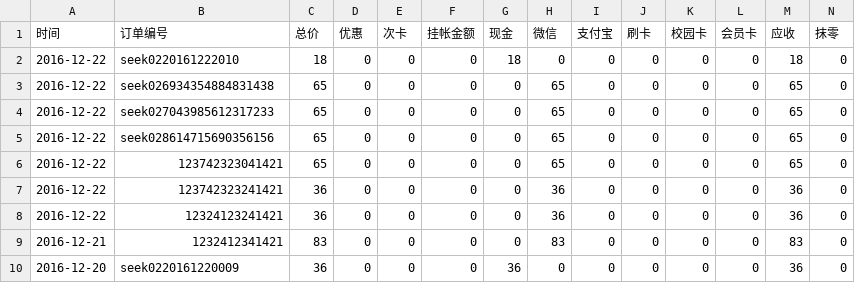
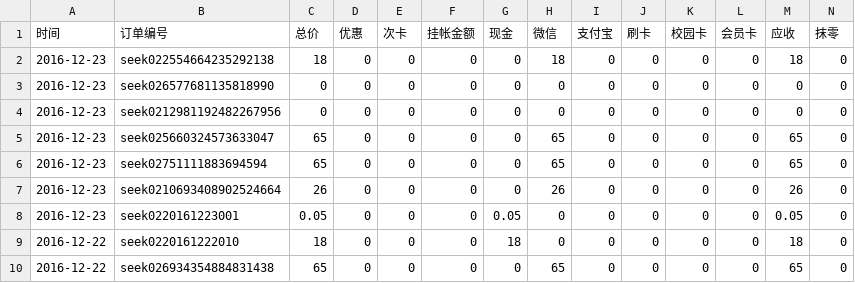
Before and after one commit to frank-young/seek, a CSV file: frontend/src/orderprint/2016年12月度报表.csv, drawn as a sheet; only a part is shown; the shorter side is filled out with more unchanged rows; rows hold the shown columns only; the diff names each change by its address in the sheet, - before the commit and + after, or states it on an @@ line.

```diff
--- a/frontend/src/orderprint/2016年12月度报表.csv
+++ b/frontend/src/orderprint/2016年12月度报表.csv
+row 2: 2016-12-23 | seek022554664235292138 | 18 | 0 | 0 | 0 | 0 | 18 | 0 | 0 | 0 | 0 | 18 | 0
+row 3: 2016-12-23 | seek026577681135818990 | 0 | 0 | 0 | 0 | 0 | 0 | 0 | 0 | 0 | 0 | 0 | 0
+row 4: 2016-12-23 | seek0212981192482267956 | 0 | 0 | 0 | 0 | 0 | 0 | 0 | 0 | 0 | 0 | 0 | 0
+row 5: 2016-12-23 | seek025660324573633047 | 65 | 0 | 0 | 0 | 0 | 65 | 0 | 0 | 0 | 0 | 65 | 0
+row 6: 2016-12-23 | seek02751111883694594 | 65 | 0 | 0 | 0 | 0 | 65 | 0 | 0 | 0 | 0 | 65 | 0
+row 7: 2016-12-23 | seek0210693408902524664 | 26 | 0 | 0 | 0 | 0 | 26 | 0 | 0 | 0 | 0 | 26 | 0
+row 8: 2016-12-23 | seek0220161223001 | 0.05 | 0 | 0 | 0 | 0.05 | 0 | 0 | 0 | 0 | 0 | 0.05 | 0
```
Also changed, not shown: 12 other files.
